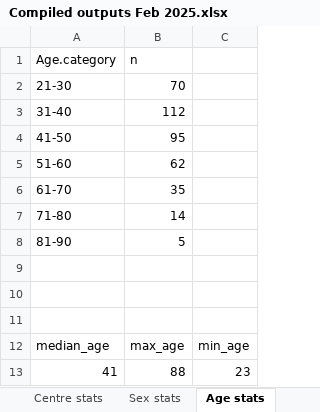
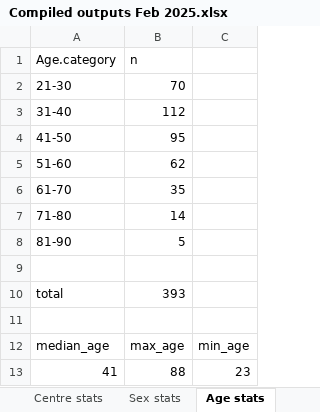
Before and after one commit to RW207000/Poster-processing, an Excel workbook: Compiled outputs Feb 2025.xlsx, sheet Age stats, drawn as a sheet; values as stored, in another font and other column widths than the file's, no borders; the diff names each change by its address in the sheet, - before the commit and + after, or states it on an @@ line.

```diff
--- a/Compiled outputs Feb 2025.xlsx (sheet Age stats)
+++ b/Compiled outputs Feb 2025.xlsx (sheet Age stats)
-row 10: (empty)
+row 10: total | 393
```
Also changed, not shown: sheet Centre stats, sheet Sex stats, other sheet tabs.
